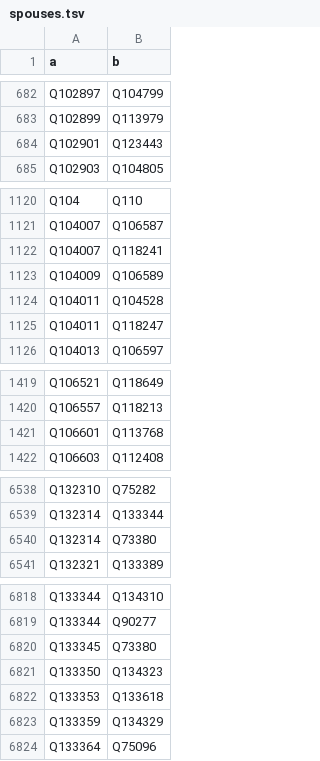
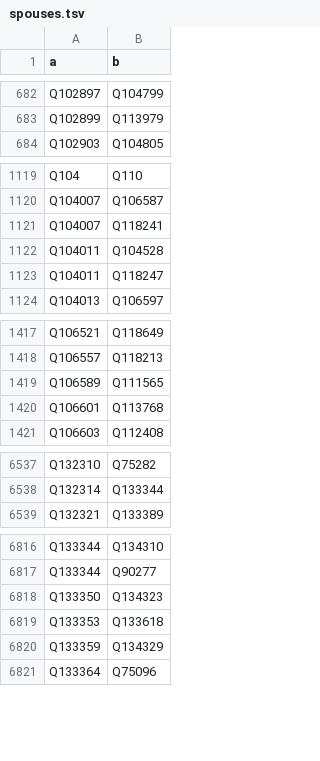
Before and after one commit to EmmaLeonhart/order.life, a TSV file: wikibase/analysis/spouses.tsv, drawn as a sheet; only a part is shown, gaps mark what is left out; the diff covers the shown part only.

```diff
--- a/wikibase/analysis/spouses.tsv
+++ b/wikibase/analysis/spouses.tsv
@@ -683,3 +683,2 @@ Q102897	Q104799
 Q102899	Q113979
-Q102901	Q123443
 Q102903	Q104805
@@ -1122,3 +1121,2 @@ Q104007	Q106587
 Q104007	Q118241
-Q104009	Q106589
 Q104011	Q104528
@@ -1420,2 +1418,3 @@ Q106521	Q118649
 Q106557	Q118213
+Q106589	Q111565
 Q106601	Q113768
@@ -6539,3 +6538,2 @@ Q132310	Q75282
 Q132314	Q133344
-Q132314	Q73380
 Q132321	Q133389
@@ -6819,3 +6817,2 @@ Q133344	Q134310
 Q133344	Q90277
-Q133345	Q73380
 Q133350	Q134323
```
Also changed, not shown: 2 removed rows elsewhere in this file, wikibase/analysis/redirects.tsv, 2 other files.
